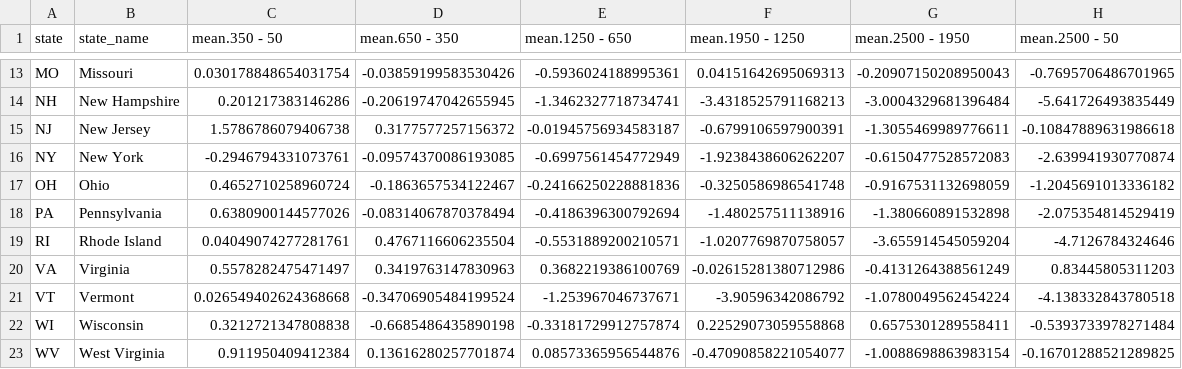
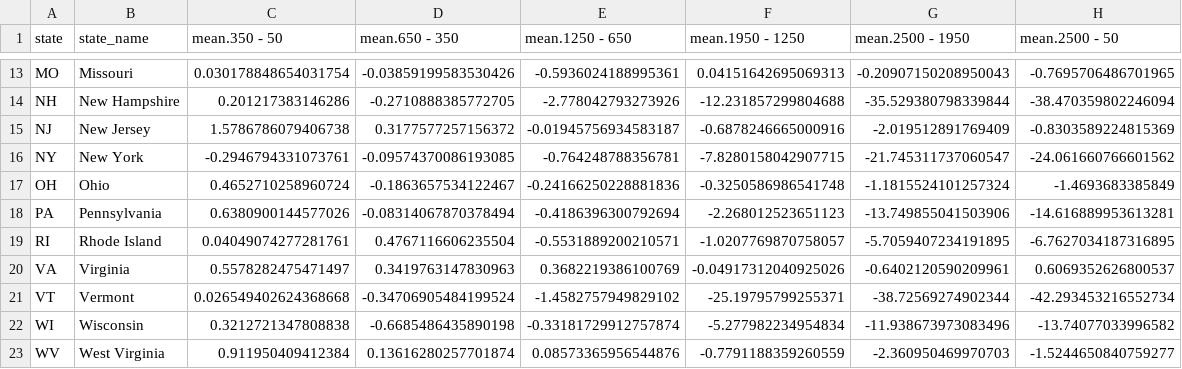
Before and after one commit to usa-npn/thermal-trends, a CSV file: output/tables/slope_diff_state_summary.csv, drawn as a sheet; only a part is shown, gaps mark what is left out; the diff covers the shown part only; the diff names each change by its address in the sheet, - before the commit and + after, or states it on an @@ line.

```diff
--- a/output/tables/slope_diff_state_summary.csv
+++ b/output/tables/slope_diff_state_summary.csv
-D14 (mean.650 - 350): -0.20619747042655945
+D14 (mean.650 - 350): -0.2710888385772705
-E14 (mean.1250 - 650): -1.3462327718734741
+E14 (mean.1250 - 650): -2.778042793273926
-F14 (mean.1950 - 1250): -3.4318525791168213
+F14 (mean.1950 - 1250): -12.231857299804688
-G14 (mean.2500 - 1950): -3.0004329681396484
+G14 (mean.2500 - 1950): -35.529380798339844
-H14 (mean.2500 - 50): -5.641726493835449
+H14 (mean.2500 - 50): -38.470359802246094
-F15 (mean.1950 - 1250): -0.6799106597900391
+F15 (mean.1950 - 1250): -0.6878246665000916
-G15 (mean.2500 - 1950): -1.3055469989776611
+G15 (mean.2500 - 1950): -2.019512891769409
-H15 (mean.2500 - 50): -0.10847889631986618
+H15 (mean.2500 - 50): -0.8303589224815369
-E16 (mean.1250 - 650): -0.6997561454772949
+E16 (mean.1250 - 650): -0.764248788356781
-F16 (mean.1950 - 1250): -1.9238438606262207
+F16 (mean.1950 - 1250): -7.8280158042907715
-G16 (mean.2500 - 1950): -0.6150477528572083
+G16 (mean.2500 - 1950): -21.745311737060547
-H16 (mean.2500 - 50): -2.639941930770874
+H16 (mean.2500 - 50): -24.061660766601562
-G17 (mean.2500 - 1950): -0.9167531132698059
+G17 (mean.2500 - 1950): -1.1815524101257324
-H17 (mean.2500 - 50): -1.2045691013336182
+H17 (mean.2500 - 50): -1.4693683385849
-F18 (mean.1950 - 1250): -1.480257511138916
+F18 (mean.1950 - 1250): -2.268012523651123
-G18 (mean.2500 - 1950): -1.380660891532898
+G18 (mean.2500 - 1950): -13.749855041503906
-H18 (mean.2500 - 50): -2.075354814529419
+H18 (mean.2500 - 50): -14.616889953613281
-G19 (mean.2500 - 1950): -3.655914545059204
+G19 (mean.2500 - 1950): -5.7059407234191895
-H19 (mean.2500 - 50): -4.7126784324646
+H19 (mean.2500 - 50): -6.7627034187316895
-F20 (mean.1950 - 1250): -0.02615281380712986
+F20 (mean.1950 - 1250): -0.04917312040925026
-G20 (mean.2500 - 1950): -0.4131264388561249
+G20 (mean.2500 - 1950): -0.6402120590209961
-H20 (mean.2500 - 50): 0.83445805311203
+H20 (mean.2500 - 50): 0.6069352626800537
-E21 (mean.1250 - 650): -1.253967046737671
+E21 (mean.1250 - 650): -1.4582757949829102
-F21 (mean.1950 - 1250): -3.90596342086792
+F21 (mean.1950 - 1250): -25.19795799255371
-G21 (mean.2500 - 1950): -1.0780049562454224
+G21 (mean.2500 - 1950): -38.72569274902344
-H21 (mean.2500 - 50): -4.138332843780518
+H21 (mean.2500 - 50): -42.293453216552734
-F22 (mean.1950 - 1250): 0.22529073059558868
+F22 (mean.1950 - 1250): -5.277982234954834
-G22 (mean.2500 - 1950): 0.6575301289558411
+G22 (mean.2500 - 1950): -11.938673973083496
-H22 (mean.2500 - 50): -0.5393733978271484
+H22 (mean.2500 - 50): -13.74077033996582
-F23 (mean.1950 - 1250): -0.47090858221054077
+F23 (mean.1950 - 1250): -0.7791188359260559
-G23 (mean.2500 - 1950): -1.0088698863983154
+G23 (mean.2500 - 1950): -2.360950469970703
-H23 (mean.2500 - 50): -0.16701288521289825
+H23 (mean.2500 - 50): -1.5244650840759277
```
Also changed, not shown: 28 edited cells elsewhere in this file, output/summary_stats/point_stats.csv, output/tables/threshold_state_summary_stats.csv, 6 other files.
